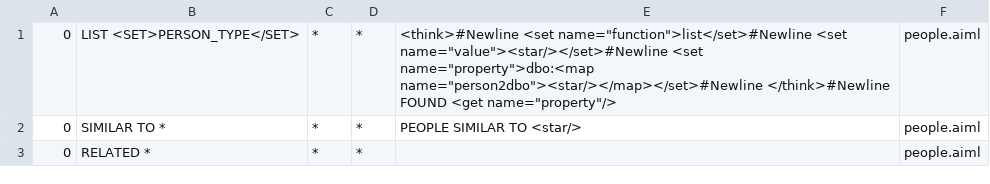
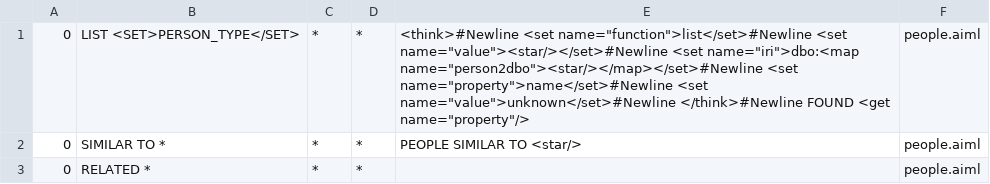
Before and after one commit to awt95/wikibot, a CSV file: wikibot/src/main/resources/bots/wikibot/aimlif/people.aiml.csv, drawn as a sheet.

```diff
--- a/wikibot/src/main/resources/bots/wikibot/aimlif/people.aiml.csv
+++ b/wikibot/src/main/resources/bots/wikibot/aimlif/people.aiml.csv
@@ -1,2 +1,2 @@
-0,LIST <SET>PERSON_TYPE</SET>,*,*,<think>#Newline                <set name="function">list</set>#Newline                <set name="value"><star/></set>#Newline                <set name="property">dbo:<map name="person2dbo"><star/></map></set>#Newline            </think>#Newline            FOUND <get name="property"/>,people.aiml
+0,LIST <SET>PERSON_TYPE</SET>,*,*,<think>#Newline                <set name="function">list</set>#Newline                <set name="value"><star/></set>#Newline                <set name="iri">dbo:<map name="person2dbo"><star/></map></set>#Newline                <set name="property">name</set>#Newline                <set name="value">unknown</set>#Newline            </think>#Newline            FOUND <get name="property"/>,people.aiml
 0,SIMILAR TO *,*,*,PEOPLE SIMILAR TO <star/>,people.aiml
```
Also changed, not shown: wikibot/src/main/resources/bots/wikibot/aimlif/person.aiml.csv, 4 other files.
